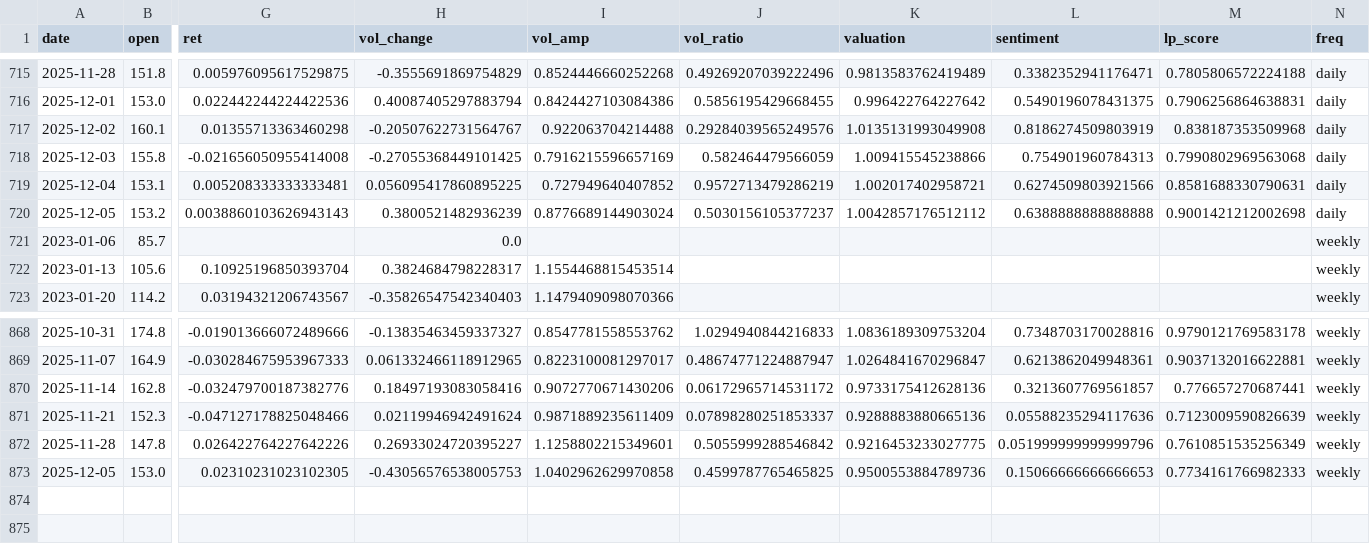
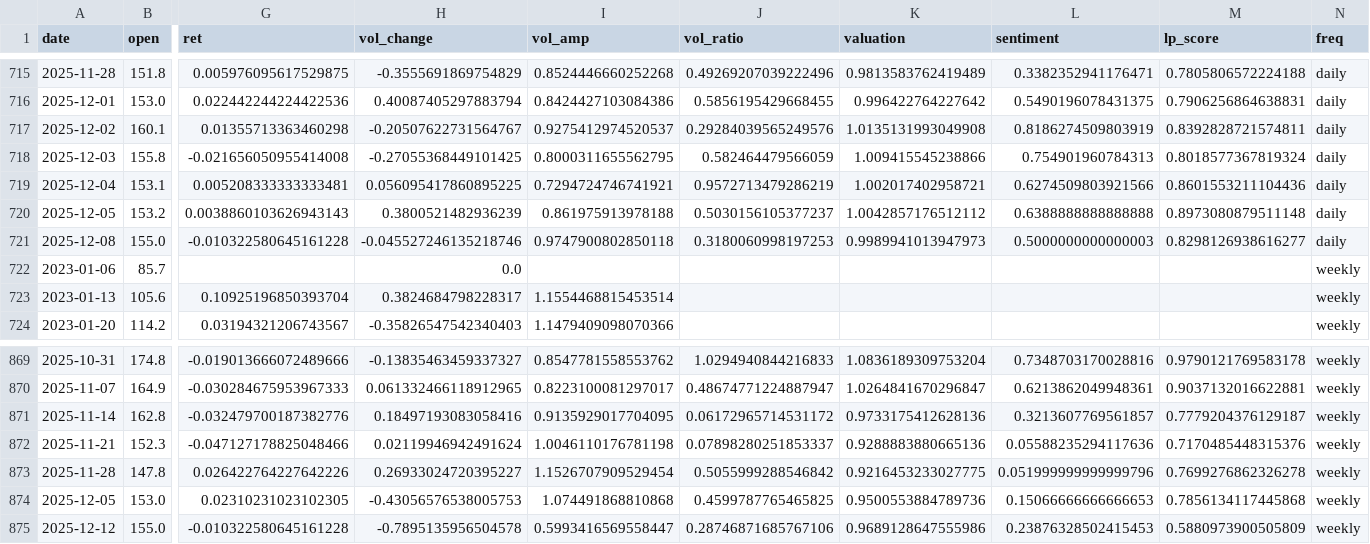
Before and after one commit to CMUJIN/liquidity-premium-monitor, a CSV file: docs/Alibaba/Alibaba_hk_lp_dual.csv, drawn as a sheet; only a part is shown, gaps mark what is left out; addresses are those after the commit; rows hold the shown columns only; the diff names each change by its address in the sheet, - before the commit and + after, or states it on an @@ line.

```diff
--- a/docs/Alibaba/Alibaba_hk_lp_dual.csv
+++ b/docs/Alibaba/Alibaba_hk_lp_dual.csv
-I717 (vol_amp): 0.922063704214488
+I717 (vol_amp): 0.9275412974520537
-M717 (lp_score): 0.838187353509968
+M717 (lp_score): 0.8392828721574811
-I718 (vol_amp): 0.7916215596657169
+I718 (vol_amp): 0.8000311655562795
-M718 (lp_score): 0.7990802969563068
+M718 (lp_score): 0.8018577367819324
-I719 (vol_amp): 0.727949640407852
+I719 (vol_amp): 0.7294724746741921
-M719 (lp_score): 0.8581688330790631
+M719 (lp_score): 0.8601553211104436
-I720 (vol_amp): 0.8776689144903024
+I720 (vol_amp): 0.861975913978188
-M720 (lp_score): 0.9001421212002698
+M720 (lp_score): 0.8973080879511148
+row 721: 2025-12-08 | 155.0 | -0.010322580645161228 | -0.045527246135218746 | 0.9747900802850118 | 0.3180060998197253 | 0.9989941013947973 | 0.5000000000000003 | 0.8298126938616277 | daily
-I871 (vol_amp): 0.9072770671430206
+I871 (vol_amp): 0.9135929017704095
-M871 (lp_score): 0.776657270687441
+M871 (lp_score): 0.7779204376129187
-I872 (vol_amp): 0.9871889235611409
+I872 (vol_amp): 1.0046110176781198
-M872 (lp_score): 0.7123009590826639
+M872 (lp_score): 0.7170485448315376
-I873 (vol_amp): 1.1258802215349601
+I873 (vol_amp): 1.1526707909529454
-M873 (lp_score): 0.7610851535256349
+M873 (lp_score): 0.7699276862326278
-I874 (vol_amp): 1.0402962629970858
+I874 (vol_amp): 1.074491868810868
-M874 (lp_score): 0.7734161766982333
+M874 (lp_score): 0.7856134117445868
+row 875: 2025-12-12 | 155.0 | -0.010322580645161228 | -0.7895135956504578 | 0.5993416569558447 | 0.28746871685767106 | 0.9689128647555986 | 0.23876328502415453 | 0.5880973900505809 | weekly
```
Also changed, not shown: docs/Haikong/Haikong_hk_lp_dual.csv, docs/Haiyou/Haiyou_hk_lp_dual.csv, 12 other files.
